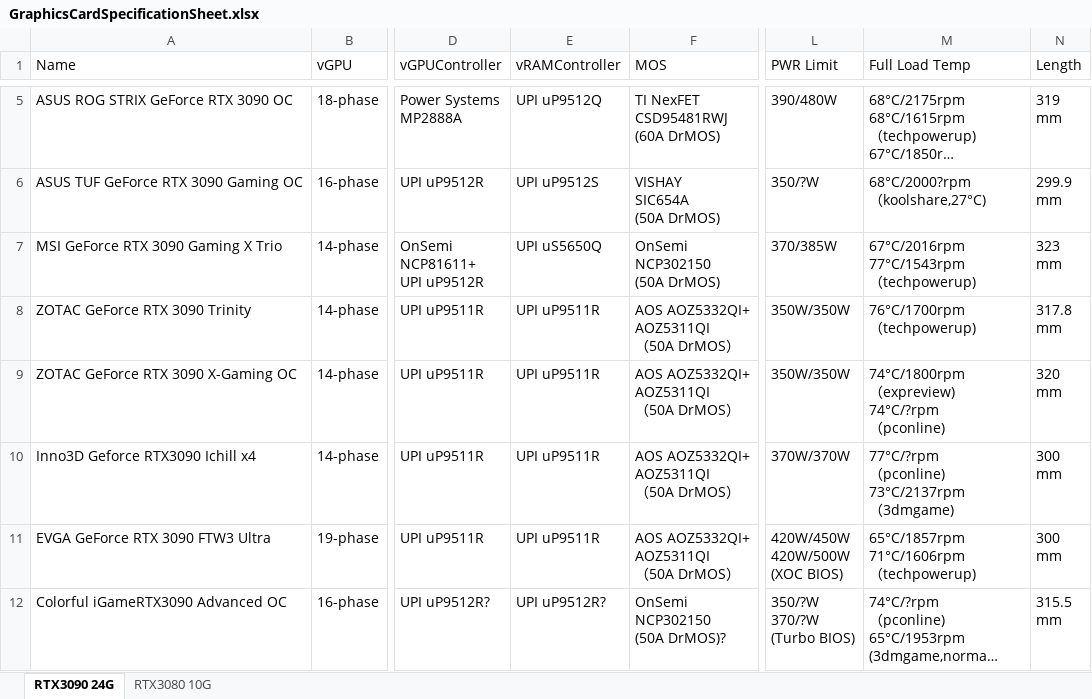
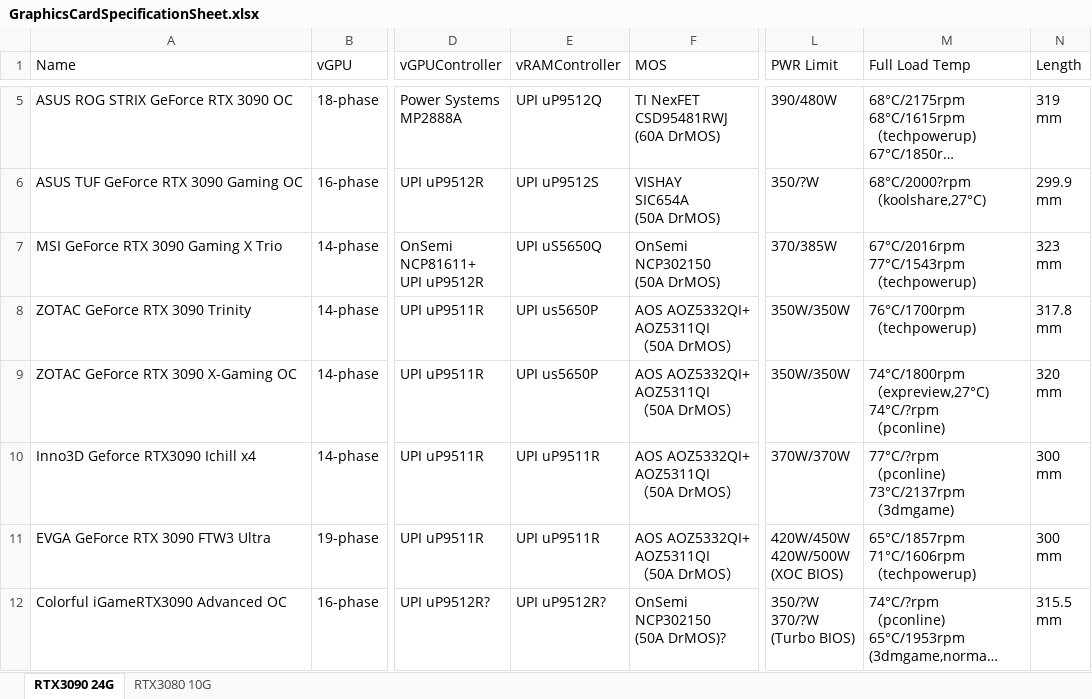
Before and after one commit to wi11iamzhao/GraphicsCardSpecs, an Excel workbook: GraphicsCardSpecificationSheet.xlsx, sheet RTX3090 24G, drawn as a sheet; only a part is shown, gaps mark what is left out; long unchanged cells end in …; values as stored, in another font and other column widths than the file's, no borders; ↵ is a line break in a cell; the diff names each change by its address in the sheet, - before the commit and + after, or states it on an @@ line.

```diff
--- a/GraphicsCardSpecificationSheet.xlsx (sheet RTX3090 24G)
+++ b/GraphicsCardSpecificationSheet.xlsx (sheet RTX3090 24G)
-E8:E9 (vRAMController): UPI uP9511R
+E8:E9 (vRAMController): UPI us5650P
-M9 (Full Load Temp): 74°C/1800rpm ↵ （expreview) ↵ 74°C/?rpm ↵ （…
+M9 (Full Load Temp): 74°C/1800rpm ↵ （expreview,27°C) ↵ 74°C/?rpm ↵ （…
```
Also changed, not shown: sheet RTX3080 10G.
